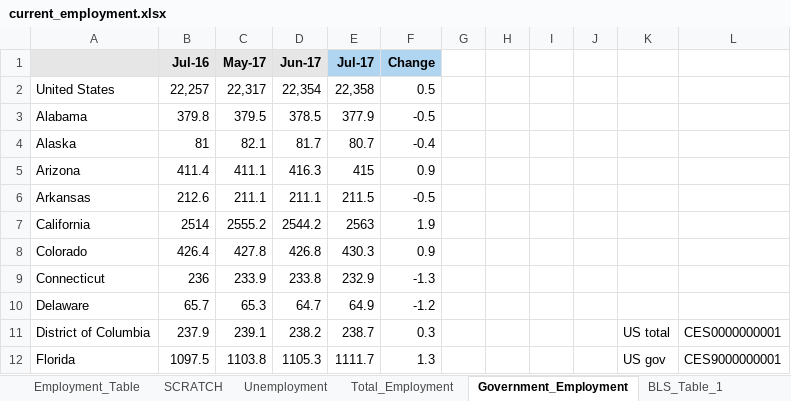
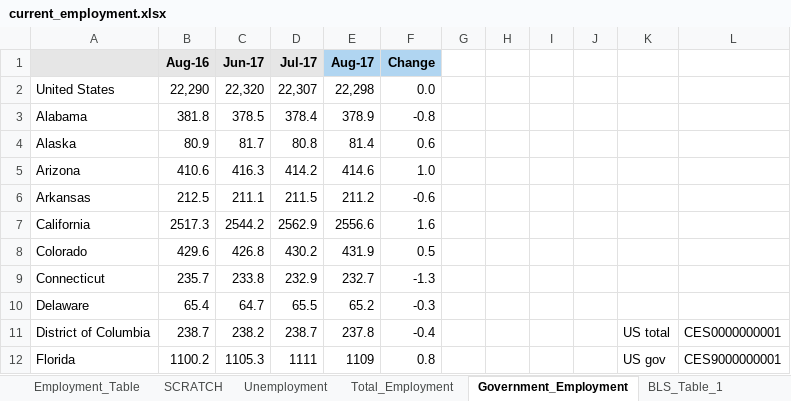
Before and after one commit to UrbanInstitute/state-economic-monitor, an Excel workbook: static/data/source/current_employment.xlsx, sheet Government_Employment, drawn as a sheet; only a part is shown; values as stored, in another font and other column widths than the file's, no borders; removed rows and columns are numbered as before the commit, all else as after; the diff covers the shown part only; the diff names each change by its address in the sheet, - before the commit and + after, or states it on an @@ line.

```diff
--- a/static/data/source/current_employment.xlsx (sheet Government_Employment)
+++ b/static/data/source/current_employment.xlsx (sheet Government_Employment)
-column C (May-17), rows 2-12: 22,317 | 379.5 | 82.1 | 411.1 | 211.1 | 2555.2 | 427.8 | 233.9 | 65.3 | 239.1 | 1103.8
+column E (Aug-17), rows 2-12: 22,298 | 378.9 | 81.4 | 414.6 | 211.2 | 2556.6 | 431.9 | 232.7 | 65.2 | 237.8 | 1109
-B1: Jul-16
+B1: Aug-16
-D1 fill: #B0D5F1
+D1 fill: #E6E6E6
-B2 (Aug-16): 22,257
+B2 (Aug-16): 22,290
-C2 (Jun-17): 22,354
+C2 (Jun-17): 22,320
-D2 (Jul-17): 22,358
+D2 (Jul-17): 22,307
-F2 (Change): 0.5
+F2 (Change): 0.0
-B3 (Aug-16): 379.8
+B3 (Aug-16): 381.8
-D3 (Jul-17): 377.9
+D3 (Jul-17): 378.4
-F3 (Change): -0.5
+F3 (Change): -0.8
-B4 (Aug-16): 81
+B4 (Aug-16): 80.9
-D4 (Jul-17): 80.7
+D4 (Jul-17): 80.8
-F4 (Change): -0.4
+F4 (Change): 0.6
-B5 (Aug-16): 411.4
+B5 (Aug-16): 410.6
-D5 (Jul-17): 415
+D5 (Jul-17): 414.2
-F5 (Change): 0.9
+F5 (Change): 1.0
-B6 (Aug-16): 212.6
+B6 (Aug-16): 212.5
-F6 (Change): -0.5
+F6 (Change): -0.6
-B7 (Aug-16): 2514
+B7 (Aug-16): 2517.3
-D7 (Jul-17): 2563
+D7 (Jul-17): 2562.9
-F7 (Change): 1.9
+F7 (Change): 1.6
-B8 (Aug-16): 426.4
+B8 (Aug-16): 429.6
-D8 (Jul-17): 430.3
+D8 (Jul-17): 430.2
-F8 (Change): 0.9
+F8 (Change): 0.5
-B9 (Aug-16): 236
+B9 (Aug-16): 235.7
-B10 (Aug-16): 65.7
+B10 (Aug-16): 65.4
-D10 (Jul-17): 64.9
+D10 (Jul-17): 65.5
-F10 (Change): -1.2
+F10 (Change): -0.3
-B11 (Aug-16): 237.9
+B11 (Aug-16): 238.7
-F11 (Change): 0.3
+F11 (Change): -0.4
-B12 (Aug-16): 1097.5
+B12 (Aug-16): 1100.2
-D12 (Jul-17): 1111.7
+D12 (Jul-17): 1111
-F12 (Change): 1.3
+F12 (Change): 0.8
```
Also changed, not shown: 101 edited cells elsewhere in this sheet, sheet BLS_T3_Total, sheet BLS_T3_GOV, sheet SCRATCH, sheet Employment_Table, sheet Total_Employment, sheet BLS_Table_1, 1 more sheet, formulas that keep their value, static/data/source/current_earnings.xlsx, 22 other files.
